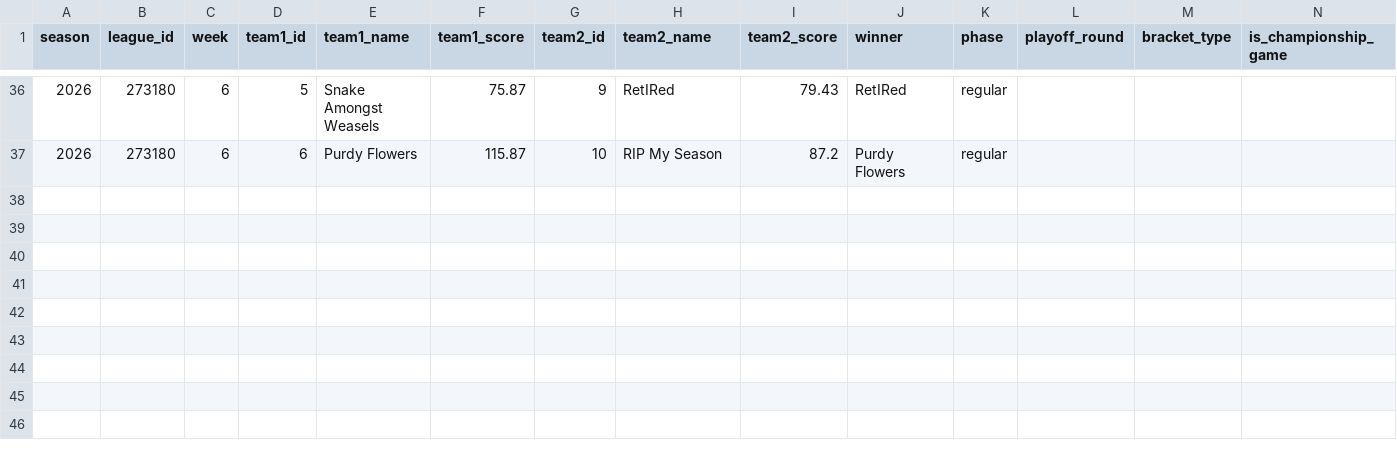
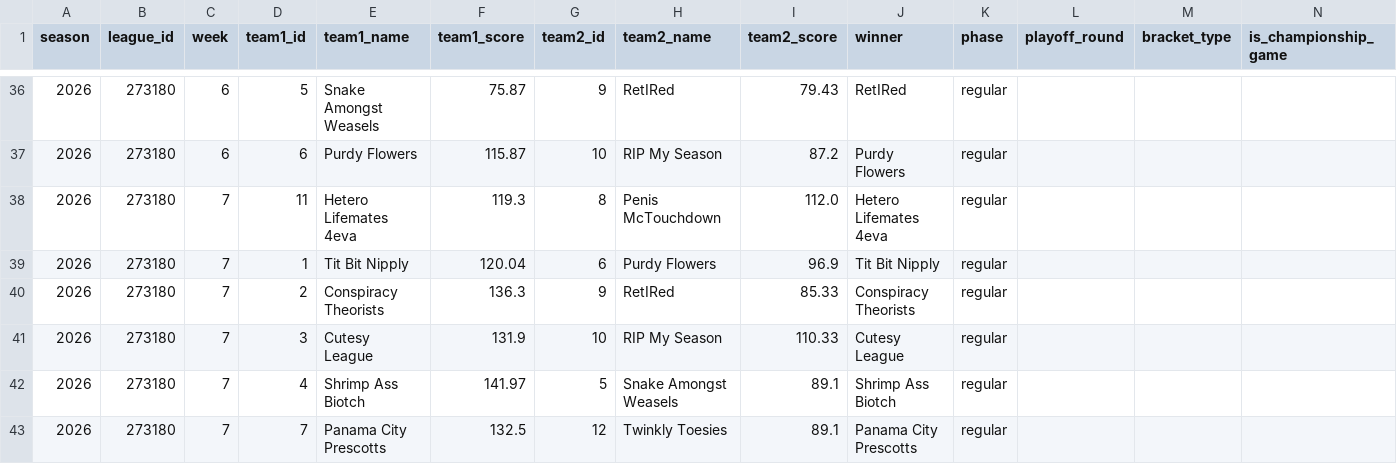
Before and after one commit to sivart813/wwu-fantasy-history, a CSV file: raw_history/2026/2026_games.csv, drawn as a sheet; only a part is shown, gaps mark what is left out; the diff names each change by its address in the sheet, - before the commit and + after, or states it on an @@ line.

Commit message:
Update WWU Week 7 scores

```diff
--- a/raw_history/2026/2026_games.csv
+++ b/raw_history/2026/2026_games.csv
+row 38: 2026 | 273180 | 7 | 11 | Hetero Lifemates 4eva | 119.3 | 8 | Penis McTouchdown | 112.0 | Hetero Lifemates 4eva | regular
+row 39: 2026 | 273180 | 7 | 1 | Tit Bit Nipply | 120.04 | 6 | Purdy Flowers | 96.9 | Tit Bit Nipply | regular
+row 40: 2026 | 273180 | 7 | 2 | Conspiracy Theorists | 136.3 | 9 | RetIRed | 85.33 | Conspiracy Theorists | regular
+row 41: 2026 | 273180 | 7 | 3 | Cutesy League | 131.9 | 10 | RIP My Season | 110.33 | Cutesy League | regular
+row 42: 2026 | 273180 | 7 | 4 | Shrimp Ass Biotch | 141.97 | 5 | Snake Amongst Weasels | 89.1 | Shrimp Ass Biotch | regular
+row 43: 2026 | 273180 | 7 | 7 | Panama City Prescotts | 132.5 | 12 | Twinkly Toesies | 89.1 | Panama City Prescotts | regular
```
